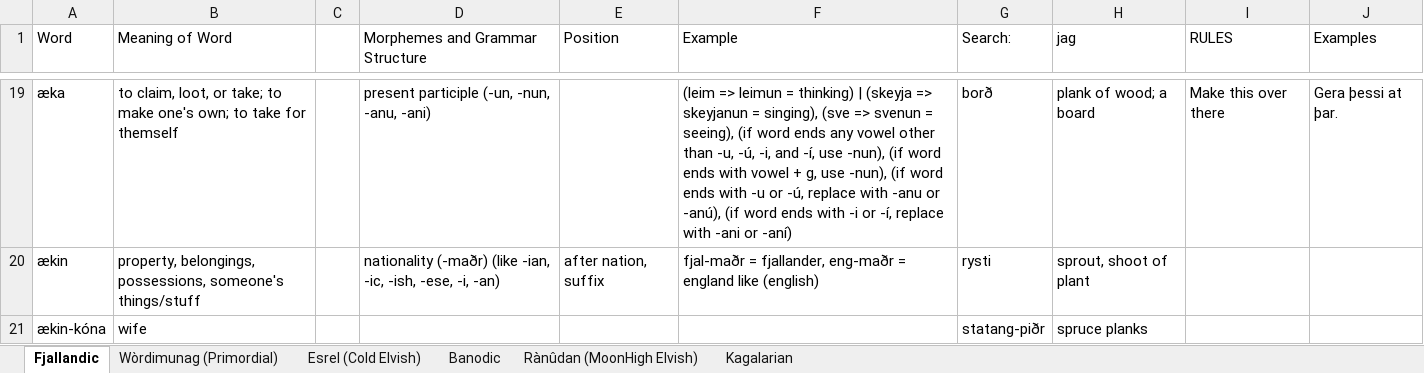
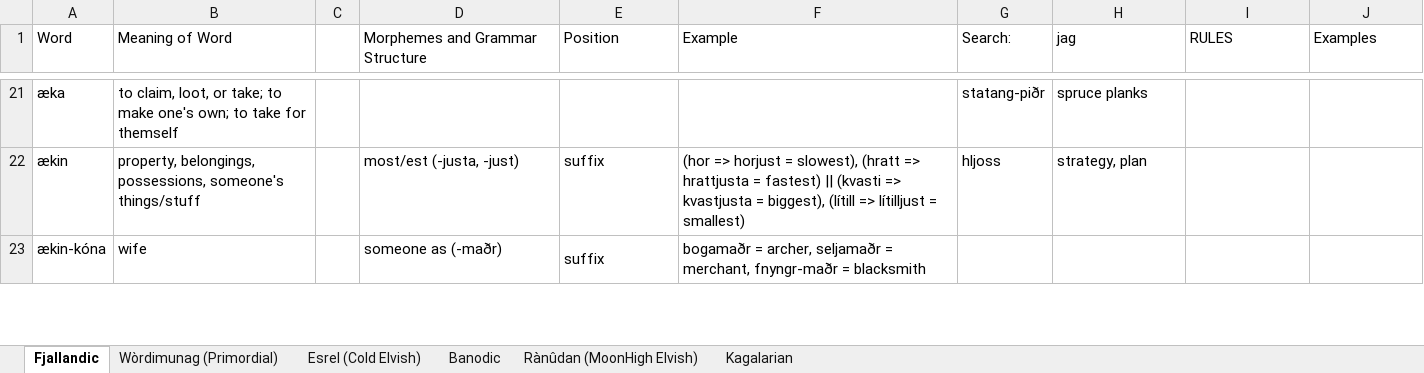
Before and after one commit to Oneo64/Auldworlde, an Excel workbook: Literature/Languages/Fantasy Languages.xlsx, sheet Fjallandic, drawn as a sheet; only a part is shown, gaps mark what is left out; values as stored, in another font and other column widths than the file's, no cell formats; charts and pictures not drawn; addresses are those after the commit; the diff covers the shown part only; the diff names each change by its address in the sheet, - before the commit and + after, or states it on an @@ line.

```diff
--- a/Literature/Languages/Fantasy Languages.xlsx (sheet Fjallandic)
+++ b/Literature/Languages/Fantasy Languages.xlsx (sheet Fjallandic)
-D21 (Morphemes and Grammar Structure): present participle (-un, -nun, -anu, -ani)
+D21 (Morphemes and Grammar Structure): (empty)
-F21 (Example): (leim => leimun = thinking) | (skeyja => skeyjanun = singing), (sve => svenun = seeing), (if word ends any vowel other than -u, -ú, -i, and -í, use -nun), (if word ends with vowel + g, use -nun), (if word ends with -u or -ú, replace with -anu or -anú), (if word ends with -i or -í, replace with -ani or -aní)
+F21 (Example): (empty)
-G21 (Search:): borð
+G21 (Search:): statang-piðr
-H21 (jag): plank of wood; a board
+H21 (jag): spruce planks
-I21 (RULES): Make this over there
+I21 (RULES): (empty)
-J21 (Examples): Gera þessi at þar.
+J21 (Examples): (empty)
-D22 (Morphemes and Grammar Structure): nationality (-maðr) (like -ian, -ic, -ish, -ese, -i, -an)
+D22 (Morphemes and Grammar Structure): most/est (-justa, -just)
-E22 (Position): after nation, suffix
+E22 (Position): suffix
-F22 (Example): fjal-maðr = fjallander, eng-maðr = england like (english)
+F22 (Example): (hor => horjust = slowest), (hratt => hrattjusta = fastest) || (kvasti => kvastjusta = biggest), (lítill => lítilljust = smallest)
-G22 (Search:): rysti
+G22 (Search:): hljoss
-H22 (jag): sprout, shoot of plant
+H22 (jag): strategy, plan
-D23 (Morphemes and Grammar Structure): (empty)
+D23 (Morphemes and Grammar Structure): someone as (-maðr)
-E23 (Position): (empty)
+E23 (Position): suffix
+E23:E24 merged
-F23 (Example): (empty)
+F23 (Example): bogamaðr = archer, seljamaðr = merchant, fnyngr-maðr = blacksmith
-G23 (Search:): statang-piðr
+G23 (Search:): (empty)
-H23 (jag): spruce planks
+H23 (jag): (empty)
```
Also changed, not shown: 2 added rows, 299 edited cells and merged cells elsewhere in this sheet, cell formats.
